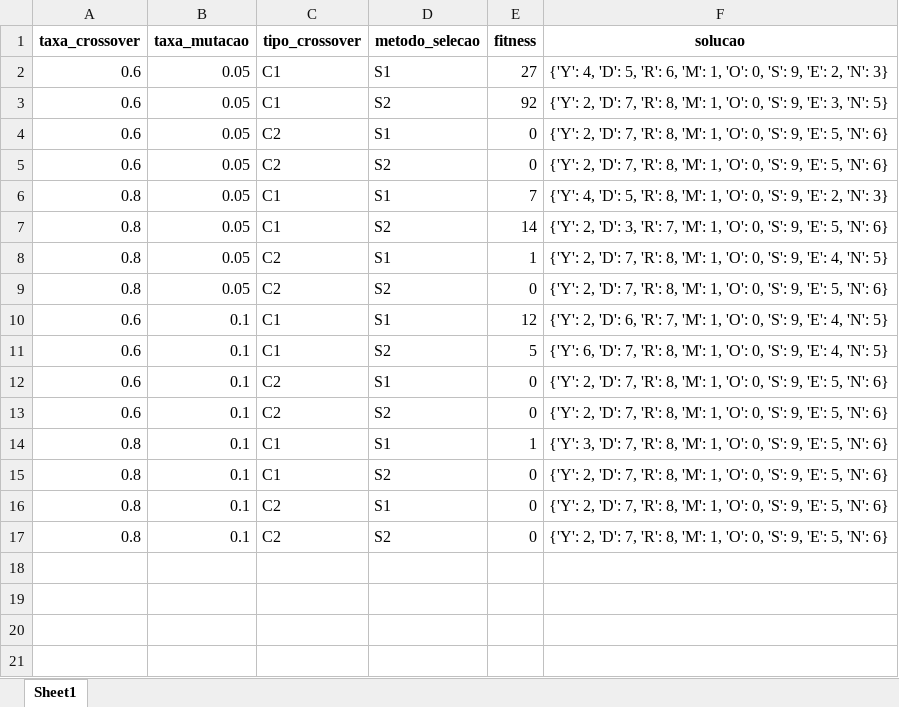
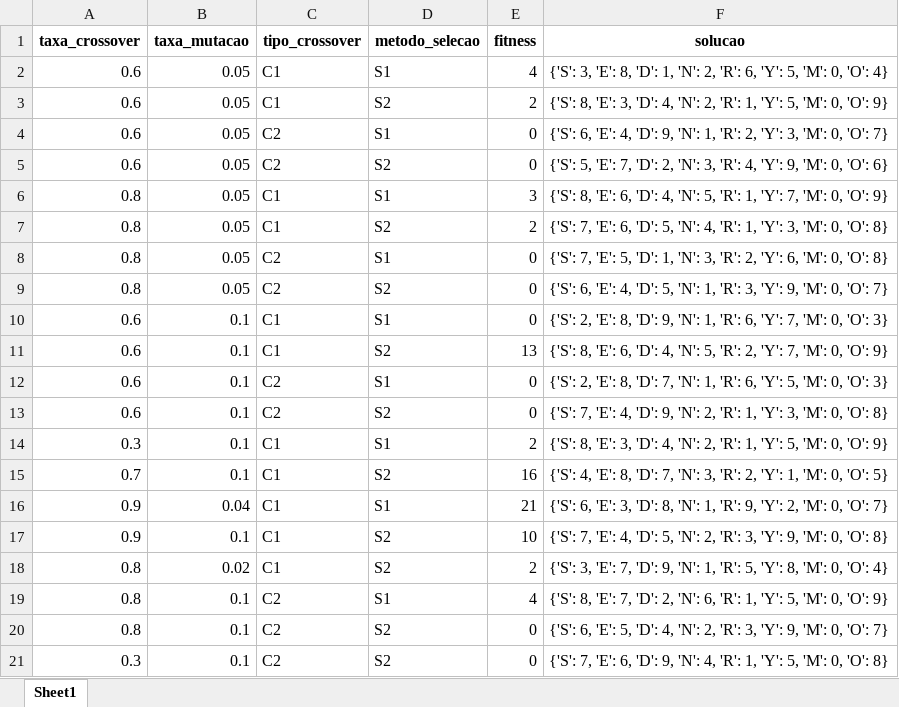
Before and after one commit to Gabrielcamargos28/ag_javascript, an Excel workbook: python/resultados_completos_ag.xlsx, sheet Sheet1, drawn as a sheet; values as stored, in another font and other column widths than the file's, no borders; addresses are those after the commit; the diff names each change by its address in the sheet, - before the commit and + after, or states it on an @@ line.

```diff
--- a/python/resultados_completos_ag.xlsx (sheet Sheet1)
+++ b/python/resultados_completos_ag.xlsx (sheet Sheet1)
-E2 (fitness): 27
+E2 (fitness): 4
-F2 (solucao): {'Y': 4, 'D': 5, 'R': 6, 'M': 1, 'O': 0, 'S': 9, 'E': 2, 'N': 3}
+F2 (solucao): {'S': 3, 'E': 8, 'D': 1, 'N': 2, 'R': 6, 'Y': 5, 'M': 0, 'O': 4}
-E3 (fitness): 92
+E3 (fitness): 2
-F3 (solucao): {'Y': 2, 'D': 7, 'R': 8, 'M': 1, 'O': 0, 'S': 9, 'E': 3, 'N': 5}
+F3 (solucao): {'S': 8, 'E': 3, 'D': 4, 'N': 2, 'R': 1, 'Y': 5, 'M': 0, 'O': 9}
-F4 (solucao): {'Y': 2, 'D': 7, 'R': 8, 'M': 1, 'O': 0, 'S': 9, 'E': 5, 'N': 6}
+F4 (solucao): {'S': 6, 'E': 4, 'D': 9, 'N': 1, 'R': 2, 'Y': 3, 'M': 0, 'O': 7}
-F5 (solucao): {'Y': 2, 'D': 7, 'R': 8, 'M': 1, 'O': 0, 'S': 9, 'E': 5, 'N': 6}
+F5 (solucao): {'S': 5, 'E': 7, 'D': 2, 'N': 3, 'R': 4, 'Y': 9, 'M': 0, 'O': 6}
-E6 (fitness): 7
+E6 (fitness): 3
-F6 (solucao): {'Y': 4, 'D': 5, 'R': 8, 'M': 1, 'O': 0, 'S': 9, 'E': 2, 'N': 3}
+F6 (solucao): {'S': 8, 'E': 6, 'D': 4, 'N': 5, 'R': 1, 'Y': 7, 'M': 0, 'O': 9}
-E7 (fitness): 14
+E7 (fitness): 2
-F7 (solucao): {'Y': 2, 'D': 3, 'R': 7, 'M': 1, 'O': 0, 'S': 9, 'E': 5, 'N': 6}
+F7 (solucao): {'S': 7, 'E': 6, 'D': 5, 'N': 4, 'R': 1, 'Y': 3, 'M': 0, 'O': 8}
-E8 (fitness): 1
+E8 (fitness): 0
-F8 (solucao): {'Y': 2, 'D': 7, 'R': 8, 'M': 1, 'O': 0, 'S': 9, 'E': 4, 'N': 5}
+F8 (solucao): {'S': 7, 'E': 5, 'D': 1, 'N': 3, 'R': 2, 'Y': 6, 'M': 0, 'O': 8}
-F9 (solucao): {'Y': 2, 'D': 7, 'R': 8, 'M': 1, 'O': 0, 'S': 9, 'E': 5, 'N': 6}
+F9 (solucao): {'S': 6, 'E': 4, 'D': 5, 'N': 1, 'R': 3, 'Y': 9, 'M': 0, 'O': 7}
-E10 (fitness): 12
+E10 (fitness): 0
-F10 (solucao): {'Y': 2, 'D': 6, 'R': 7, 'M': 1, 'O': 0, 'S': 9, 'E': 4, 'N': 5}
+F10 (solucao): {'S': 2, 'E': 8, 'D': 9, 'N': 1, 'R': 6, 'Y': 7, 'M': 0, 'O': 3}
-E11 (fitness): 5
+E11 (fitness): 13
-F11 (solucao): {'Y': 6, 'D': 7, 'R': 8, 'M': 1, 'O': 0, 'S': 9, 'E': 4, 'N': 5}
+F11 (solucao): {'S': 8, 'E': 6, 'D': 4, 'N': 5, 'R': 2, 'Y': 7, 'M': 0, 'O': 9}
-F12 (solucao): {'Y': 2, 'D': 7, 'R': 8, 'M': 1, 'O': 0, 'S': 9, 'E': 5, 'N': 6}
+F12 (solucao): {'S': 2, 'E': 8, 'D': 7, 'N': 1, 'R': 6, 'Y': 5, 'M': 0, 'O': 3}
-F13 (solucao): {'Y': 2, 'D': 7, 'R': 8, 'M': 1, 'O': 0, 'S': 9, 'E': 5, 'N': 6}
+F13 (solucao): {'S': 7, 'E': 4, 'D': 9, 'N': 2, 'R': 1, 'Y': 3, 'M': 0, 'O': 8}
-A14 (taxa_crossover): 0.8
+A14 (taxa_crossover): 0.3
-E14 (fitness): 1
+E14 (fitness): 2
-F14 (solucao): {'Y': 3, 'D': 7, 'R': 8, 'M': 1, 'O': 0, 'S': 9, 'E': 5, 'N': 6}
+F14 (solucao): {'S': 8, 'E': 3, 'D': 4, 'N': 2, 'R': 1, 'Y': 5, 'M': 0, 'O': 9}
+row 15: 0.7 | 0.1 | C1 | S2 | 16 | {'S': 4, 'E': 8, 'D': 7, 'N': 3, 'R': 2, 'Y': 1, 'M': 0, 'O': 5}
+row 16: 0.9 | 0.04 | C1 | S1 | 21 | {'S': 6, 'E': 3, 'D': 8, 'N': 1, 'R': 9, 'Y': 2, 'M': 0, 'O': 7}
+row 17: 0.9 | 0.1 | C1 | S2 | 10 | {'S': 7, 'E': 4, 'D': 5, 'N': 2, 'R': 3, 'Y': 9, 'M': 0, 'O': 8}
-B18 (taxa_mutacao): 0.1
+B18 (taxa_mutacao): 0.02
-E18 (fitness): 0
+E18 (fitness): 2
-F18 (solucao): {'Y': 2, 'D': 7, 'R': 8, 'M': 1, 'O': 0, 'S': 9, 'E': 5, 'N': 6}
+F18 (solucao): {'S': 3, 'E': 7, 'D': 9, 'N': 1, 'R': 5, 'Y': 8, 'M': 0, 'O': 4}
-E19 (fitness): 0
+E19 (fitness): 4
-F19 (solucao): {'Y': 2, 'D': 7, 'R': 8, 'M': 1, 'O': 0, 'S': 9, 'E': 5, 'N': 6}
+F19 (solucao): {'S': 8, 'E': 7, 'D': 2, 'N': 6, 'R': 1, 'Y': 5, 'M': 0, 'O': 9}
-F20 (solucao): {'Y': 2, 'D': 7, 'R': 8, 'M': 1, 'O': 0, 'S': 9, 'E': 5, 'N': 6}
+F20 (solucao): {'S': 6, 'E': 5, 'D': 4, 'N': 2, 'R': 3, 'Y': 9, 'M': 0, 'O': 7}
+row 21: 0.3 | 0.1 | C2 | S2 | 0 | {'S': 7, 'E': 6, 'D': 9, 'N': 4, 'R': 1, 'Y': 5, 'M': 0, 'O': 8}
```
Also changed, not shown: 5 other files.
